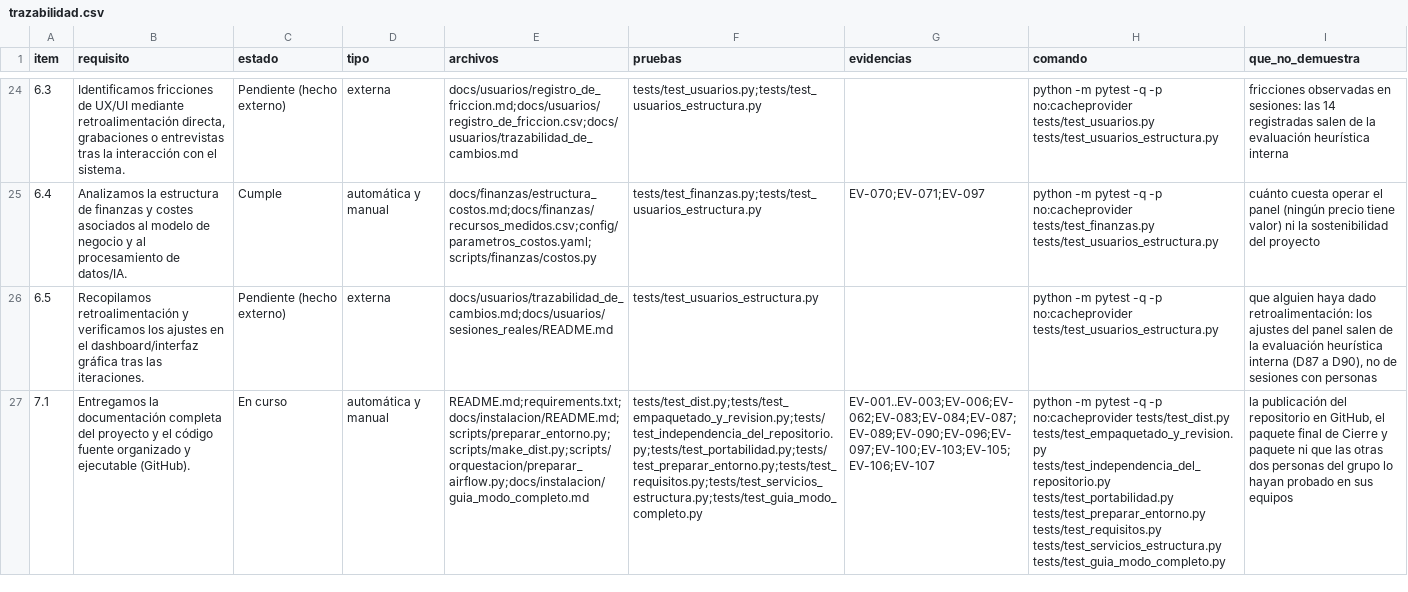
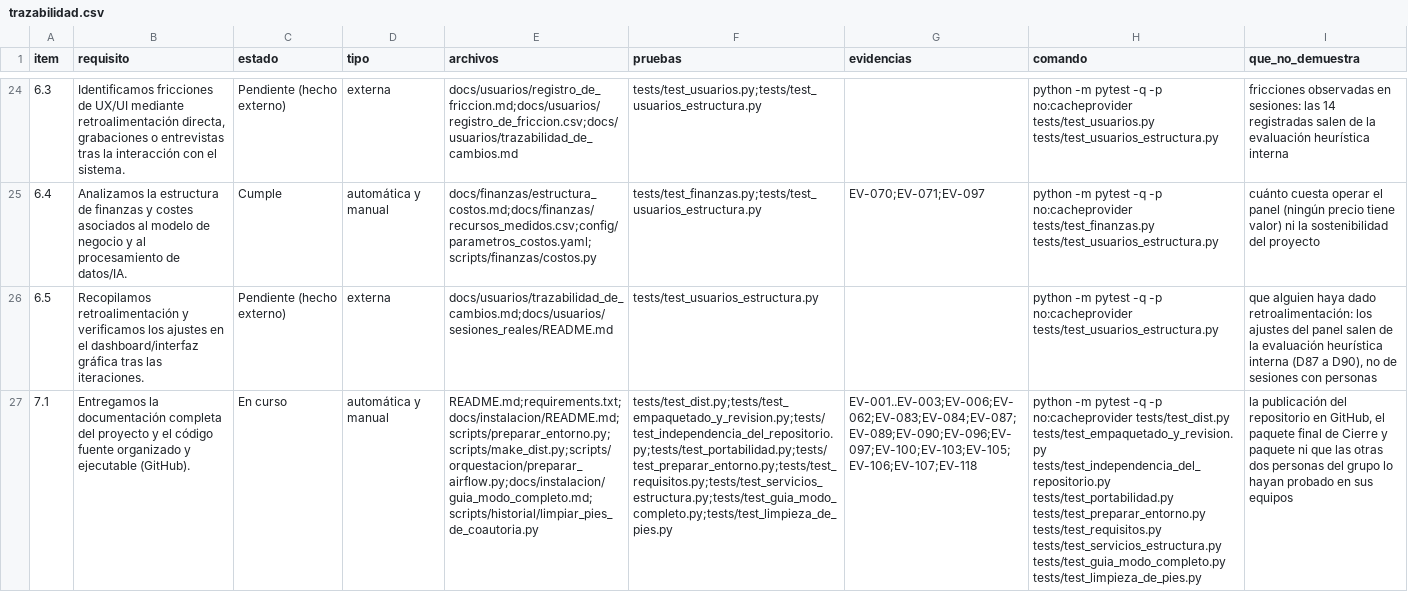
Before and after one commit to DanielAlxzBrand/etl-sismo-cali-2026, a CSV file: docs/checklist/trazabilidad.csv, drawn as a sheet; only a part is shown, gaps mark what is left out; the diff covers the shown part only; the diff names each change by its address in the sheet, - before the commit and + after, or states it on an @@ line.

Commit message:
PDF con los ADR seguidos y dos figuras en gris (EV-117 al dia), sesiones simuladas separadas de las reales (D109: carpeta, plantilla, analisis y pruebas), 7.2 vuelve a En curso, script y pruebas del ensayo de limpieza de pies con el inventario de hashes citados, recuento en 1424 pruebas

```diff
--- a/docs/checklist/trazabilidad.csv
+++ b/docs/checklist/trazabilidad.csv
-E27 (archivos): README.md;requirements.txt;docs/instalacion/README.md;scripts/preparar_entorno.py;scripts/make_dist.py;scripts/orquestacion/preparar_airflow.py;docs/instalacion/guia_modo_completo.md
+E27 (archivos): README.md;requirements.txt;docs/instalacion/README.md;scripts/preparar_entorno.py;scripts/make_dist.py;scripts/orquestacion/preparar_airflow.py;docs/instalacion/guia_modo_completo.md;scripts/historial/limpiar_pies_de_coautoria.py
-F27 (pruebas): tests/test_dist.py;tests/test_empaquetado_y_revision.py;tests/test_independencia_del_repositorio.py;tests/test_portabilidad.py;tests/test_preparar_entorno.py;tests/test_requisitos.py;tests/test_servicios_estructura.py;tests/test_guia_modo_completo.py
+F27 (pruebas): tests/test_dist.py;tests/test_empaquetado_y_revision.py;tests/test_independencia_del_repositorio.py;tests/test_portabilidad.py;tests/test_preparar_entorno.py;tests/test_requisitos.py;tests/test_servicios_estructura.py;tests/test_guia_modo_completo.py;tests/test_limpieza_de_pies.py
-G27 (evidencias): EV-001..EV-003;EV-006;EV-062;EV-083;EV-084;EV-087;EV-089;EV-090;EV-096;EV-097;EV-100;EV-103;EV-105;EV-106;EV-107
+G27 (evidencias): EV-001..EV-003;EV-006;EV-062;EV-083;EV-084;EV-087;EV-089;EV-090;EV-096;EV-097;EV-100;EV-103;EV-105;EV-106;EV-107;EV-118
-H27 (comando): …tests/test_servicios_estructura.py tests/test_guia_modo_completo.py
+H27 (comando): …tests/test_servicios_estructura.py tests/test_guia_modo_completo.py tests/test_limpieza_de_pies.py
```
Also changed, not shown: 1 edited cell elsewhere in this file, 28 other files.
